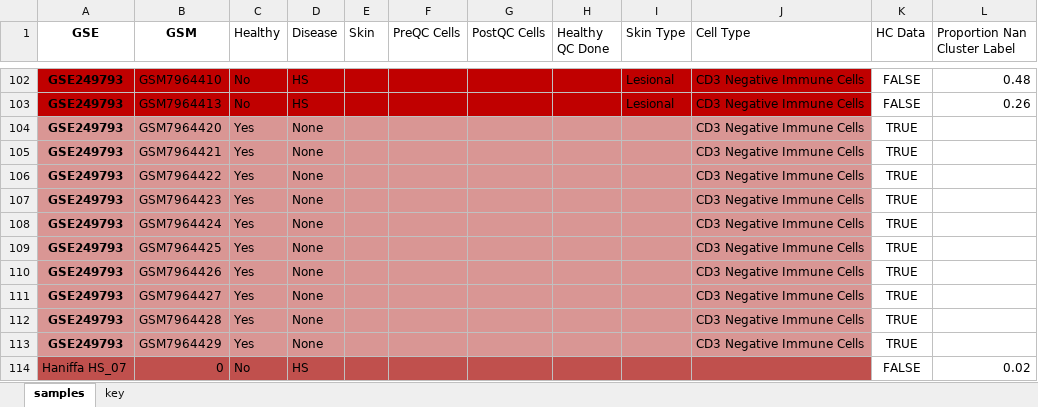
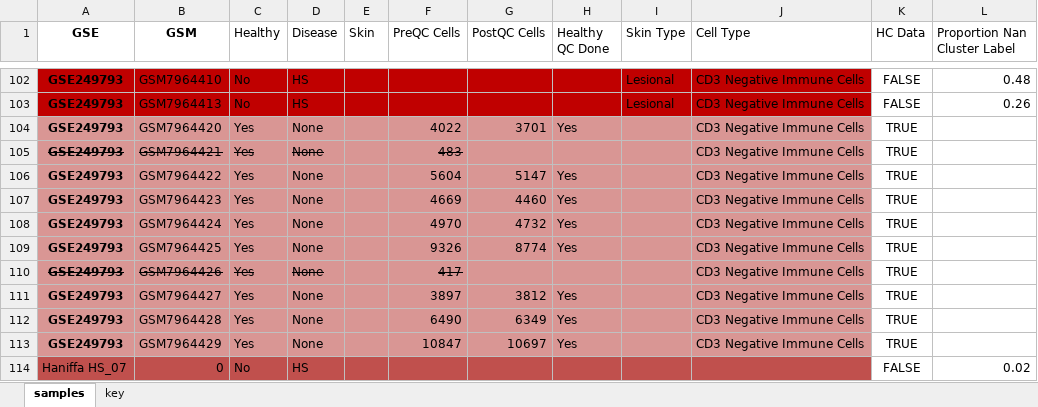
Before and after one commit to randymi01/hs_omics_data, an Excel workbook: sample_list_healthy.xlsx, sheet samples, drawn as a sheet; only a part is shown, gaps mark what is left out; values as stored, in another font and other column widths than the file's, no borders; conditional formats not drawn; the diff covers the shown part only; the diff names each change by its address in the sheet, - before the commit and + after, or states it on an @@ line.

Commit message:
created ensembl id api script and finished custom scrublet for healthy

```diff
--- a/sample_list_healthy.xlsx (sheet samples)
+++ b/sample_list_healthy.xlsx (sheet samples)
-F104 (PreQC Cells): (empty)
+F104 (PreQC Cells): 4022
-G104 (PostQC Cells): (empty)
+G104 (PostQC Cells): 3701
-H104 (Healthy QC Done): (empty)
+H104 (Healthy QC Done): Yes
-A105:D105 strikethrough: off
+A105:D105 strikethrough: on
-F105 (PreQC Cells): (empty)
+F105 (PreQC Cells): 483
-F106 (PreQC Cells): (empty)
+F106 (PreQC Cells): 5604
-G106 (PostQC Cells): (empty)
+G106 (PostQC Cells): 5147
-H106:H109 (Healthy QC Done): (empty)
+H106:H109 (Healthy QC Done): Yes
-F107 (PreQC Cells): (empty)
+F107 (PreQC Cells): 4669
-G107 (PostQC Cells): (empty)
+G107 (PostQC Cells): 4460
-F108 (PreQC Cells): (empty)
+F108 (PreQC Cells): 4970
-G108 (PostQC Cells): (empty)
+G108 (PostQC Cells): 4732
-F109 (PreQC Cells): (empty)
+F109 (PreQC Cells): 9326
-G109 (PostQC Cells): (empty)
+G109 (PostQC Cells): 8774
-A110:D110 strikethrough: off
+A110:D110 strikethrough: on
-F110 (PreQC Cells): (empty)
+F110 (PreQC Cells): 417
-F111 (PreQC Cells): (empty)
+F111 (PreQC Cells): 3897
-G111 (PostQC Cells): (empty)
+G111 (PostQC Cells): 3812
-H111:H113 (Healthy QC Done): (empty)
+H111:H113 (Healthy QC Done): Yes
-F112 (PreQC Cells): (empty)
+F112 (PreQC Cells): 6490
-G112 (PostQC Cells): (empty)
+G112 (PostQC Cells): 6349
-F113 (PreQC Cells): (empty)
+F113 (PreQC Cells): 10847
-G113 (PostQC Cells): (empty)
+G113 (PostQC Cells): 10697
```
Also changed, not shown: 86 edited cells and cell formats elsewhere in this sheet, 5 other files.
